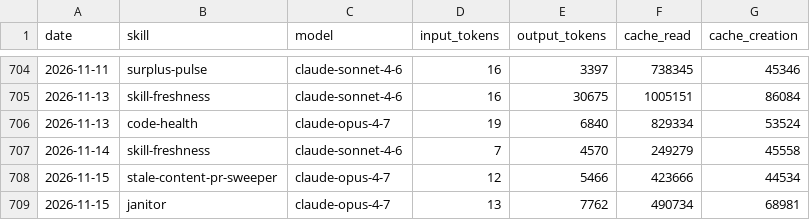
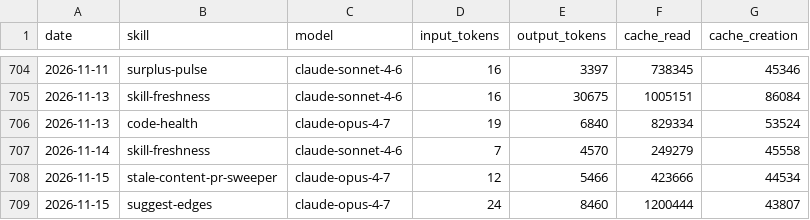
Before and after one commit to swarm-ai-research/aeon, a CSV file: memory/token-usage.csv, drawn as a sheet; only a part is shown, gaps mark what is left out.

Commit message:
chore(suggest-edges): auto-commit 2026-11-15

```diff
--- a/memory/token-usage.csv
+++ b/memory/token-usage.csv
@@ -708,2 +708,2 @@ date,skill,model,input_tokens,output_tokens,cache_read,cache_creation
 2026-11-15,stale-content-pr-sweeper,claude-opus-4-7,12,5466,423666,44534
-2026-11-15,janitor,claude-opus-4-7,13,7762,490734,68981
+2026-11-15,suggest-edges,claude-opus-4-7,24,8460,1200444,43807
```
Also changed, not shown: 3 other files.
